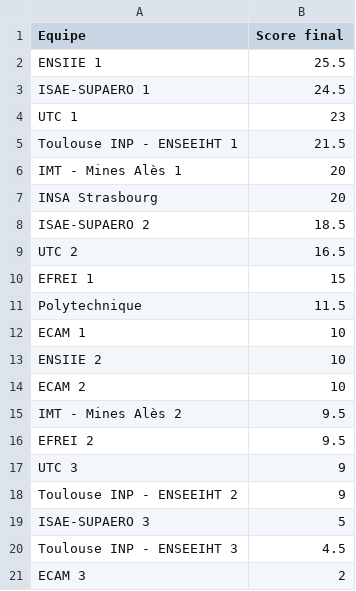
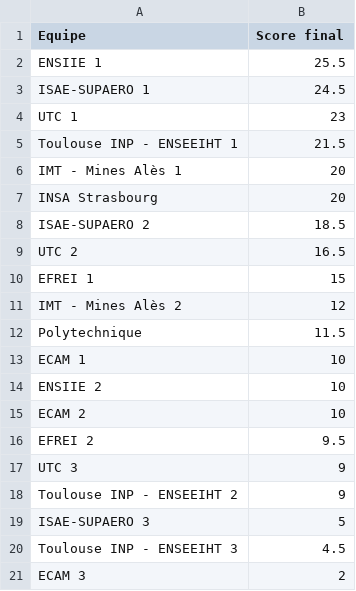
Before and after one commit to life-echecs/life-echecs.github.io, a CSV file: _data/tournaments/2026/resultats_q3.csv, drawn as a sheet; removed rows and columns are numbered as before the commit, all else as after; the diff names each change by its address in the sheet, - before the commit and + after, or states it on an @@ line.

```diff
--- a/_data/tournaments/2026/resultats_q3.csv
+++ b/_data/tournaments/2026/resultats_q3.csv
+row 11: IMT - Mines Alès 2 | 12
-row 15: IMT - Mines Alès 2 | 9.5
```
Also changed, not shown: _data/tournaments/2026/general.csv.
